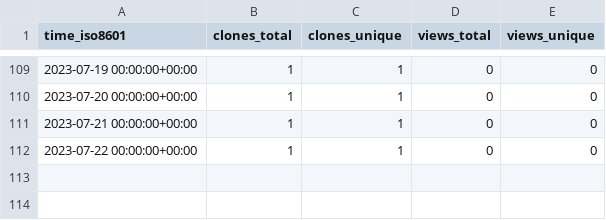
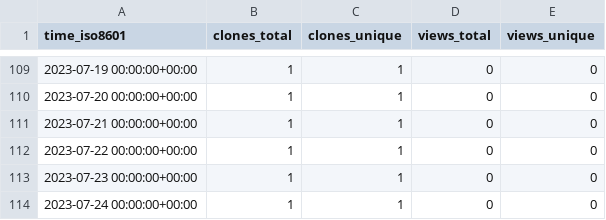
Before and after one commit to HowHowTech/OralMotorExercises, a CSV file: HowHowTech/OralMotorExercises/ghrs-data/views_clones_aggregate.csv, drawn as a sheet; only a part is shown, gaps mark what is left out; the diff names each change by its address in the sheet, - before the commit and + after, or states it on an @@ line.

```diff
--- a/HowHowTech/OralMotorExercises/ghrs-data/views_clones_aggregate.csv
+++ b/HowHowTech/OralMotorExercises/ghrs-data/views_clones_aggregate.csv
+row 113: 2023-07-23 00:00:00+00:00 | 1 | 1 | 0 | 0
+row 114: 2023-07-24 00:00:00+00:00 | 1 | 1 | 0 | 0
```
Also changed, not shown: 1 other file.
